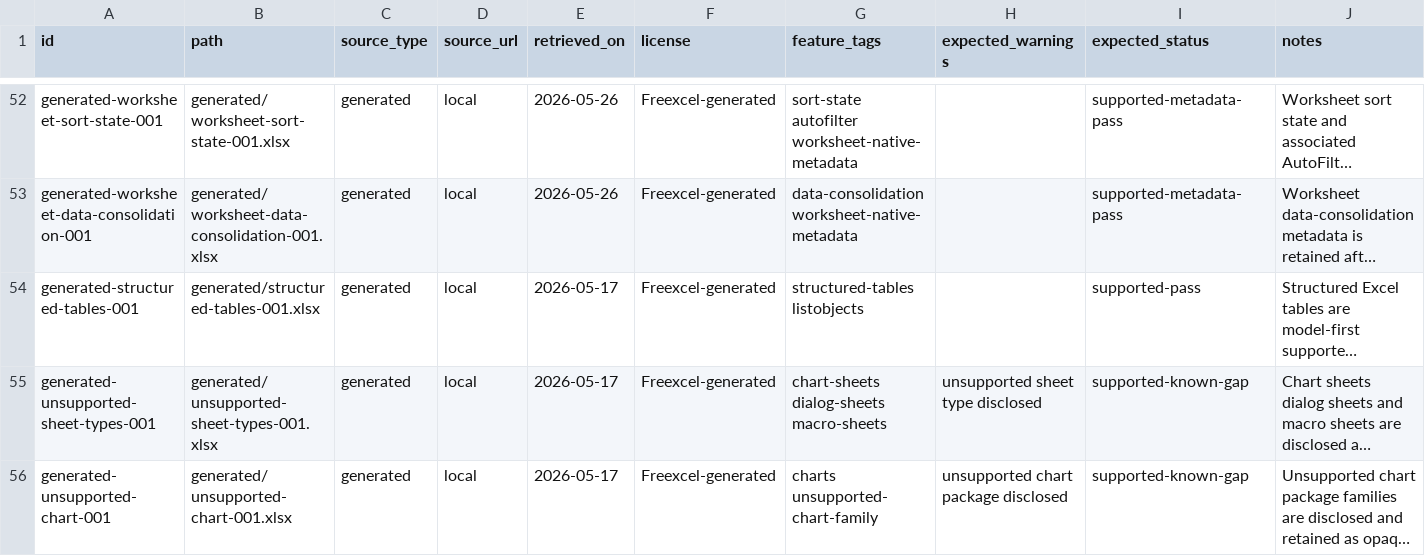
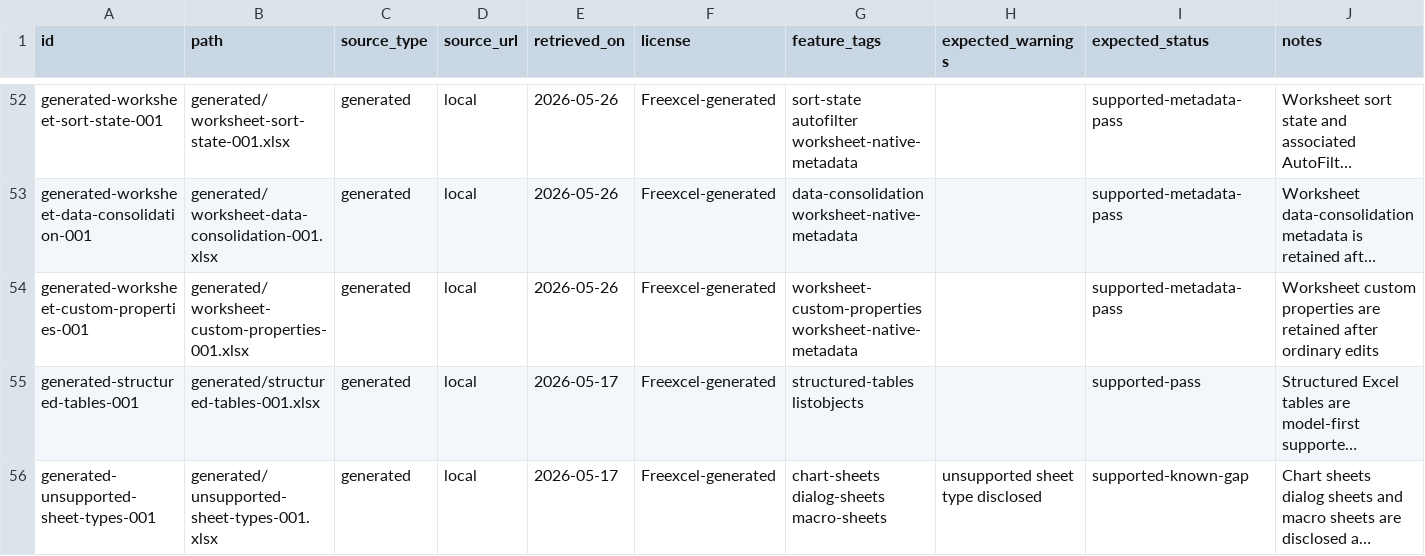
Before and after one commit to tony-xmelon/Freexcel, a CSV file: test-corpus/manifest.csv, drawn as a sheet; only a part is shown, gaps mark what is left out; the shorter side is filled out with more unchanged rows; long unchanged cells end in …; the diff names each change by its address in the sheet, - before the commit and + after, or states it on an @@ line.

Commit message:
Add worksheet custom properties corpus row

```diff
--- a/test-corpus/manifest.csv
+++ b/test-corpus/manifest.csv
+row 54: generated-worksheet-custom-properties-001 | generated/worksheet-custom-properties-001.xlsx | generated | local | 2026-05-26 | Freexcel-generated | worksheet-custom-properties worksheet-native-metadata |  | supported-metadata-pass | Worksheet custom properties are retained after ordinary edits
```
Also changed, not shown: 5 other files.
